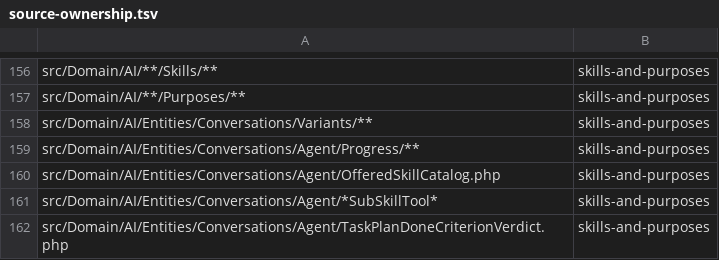
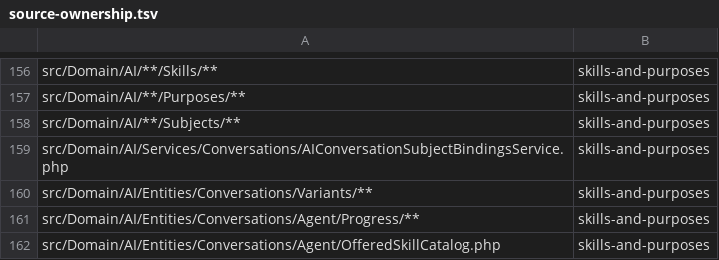
Before and after one commit to adriankott/ddd-agents, a TSV file: .claude/skills/ddd-module-agents-specialist/references/source-ownership.tsv, drawn as a sheet; only a part is shown, gaps mark what is left out; the shorter side is filled out with more unchanged rows; the diff names each change by its address in the sheet, - before the commit and + after, or states it on an @@ line.

```diff
--- a/.claude/skills/ddd-module-agents-specialist/references/source-ownership.tsv
+++ b/.claude/skills/ddd-module-agents-specialist/references/source-ownership.tsv
+row 158: src/Domain/AI/**/Subjects/** | skills-and-purposes
+row 159: src/Domain/AI/Services/Conversations/AIConversationSubjectBindingsService.php | skills-and-purposes
```
Also changed, not shown: 31 other files.
